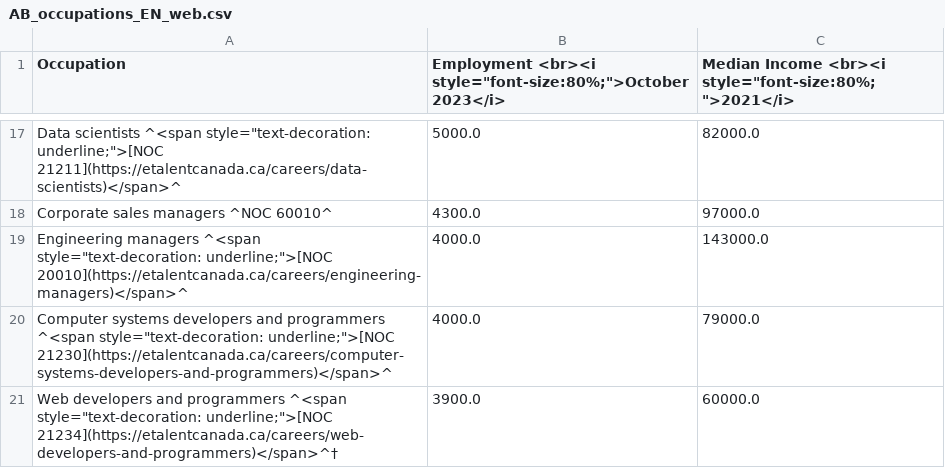
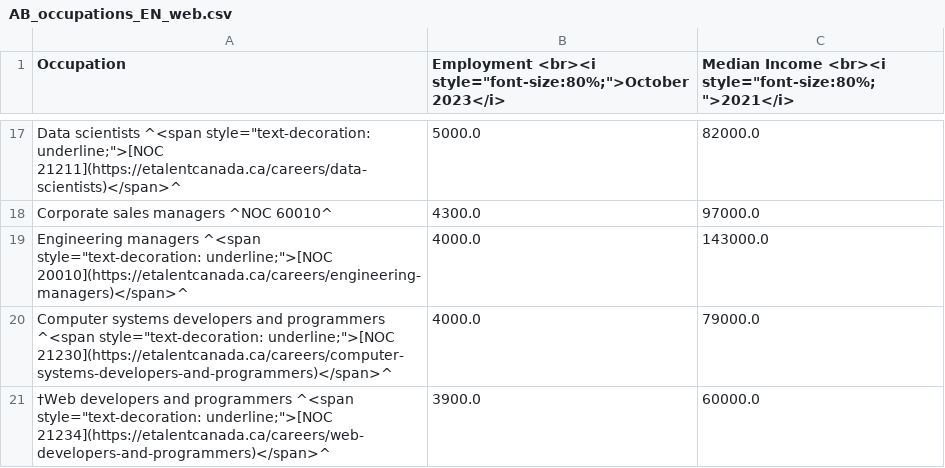
Before and after one commit to eTalent-LMI/lfs_raw, a CSV file: AB_occupations_EN_web.csv, drawn as a sheet; only a part is shown, gaps mark what is left out.

```diff
--- a/AB_occupations_EN_web.csv
+++ b/AB_occupations_EN_web.csv
@@ -20,2 +20,2 @@ Corporate sales managers ^NOC 60010^,4300.0,97000.0
 "Computer systems developers and programmers ^<span style=""text-decoration: underline;"">[NOC 21230](https://etalentcanada.ca/careers/computer-systems-developers-and-programmers)</span>^",4000.0,79000.0
-"Web developers and programmers ^<span style=""text-decoration: underline;"">[NOC 21234](https://etalentcanada.ca/careers/web-developers-and-programmers)</span>^†",3900.0,60000.0
+"†Web developers and programmers ^<span style=""text-decoration: underline;"">[NOC 21234](https://etalentcanada.ca/careers/web-developers-and-programmers)</span>^",3900.0,60000.0
```
Also changed, not shown: AB_occupations_FR_web.csv, NB_occupations_EN_web.csv, 13 other files.
